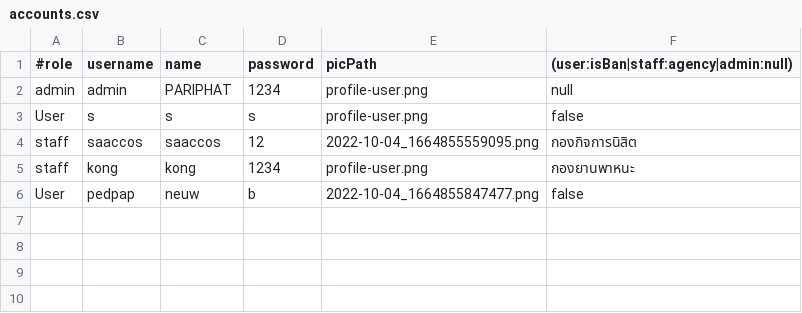
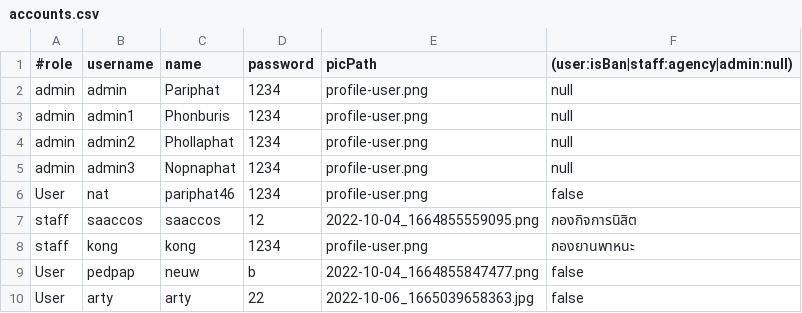
Before and after one commit to Pariphatt/Project_Ku_traffy-fondue, a CSV file: assets/accounts.csv, drawn as a sheet.

```diff
--- a/assets/accounts.csv
+++ b/assets/accounts.csv
@@ -1,4 +1,7 @@
 #role,username,name,password,picPath,(user:isBan|staff:agency|admin:null)
-admin,admin,PARIPHAT,1234,profile-user.png,null
-User,s,s,s,profile-user.png,false
+admin,admin,Pariphat,1234,profile-user.png,null
+admin,admin1,Phonburis,1234,profile-user.png,null
+admin,admin2,Phollaphat,1234,profile-user.png,null
+admin,admin3,Nopnaphat,1234,profile-user.png,null
+User,nat,pariphat46,1234,profile-user.png,false
 staff,saaccos,saaccos,12,2022-10-04_1664855559095.png,กองกิจการนิสิต
@@ -6 +9,2 @@ staff,kong,kong,1234,profile-user.png,กองยานพาหนะ
 User,pedpap,neuw,b,2022-10-04_1664855847477.png,false
+User,arty,arty,22,2022-10-06_1665039658363.jpg,false
```
Also changed, not shown: assets/log.csv, 10 other files.
